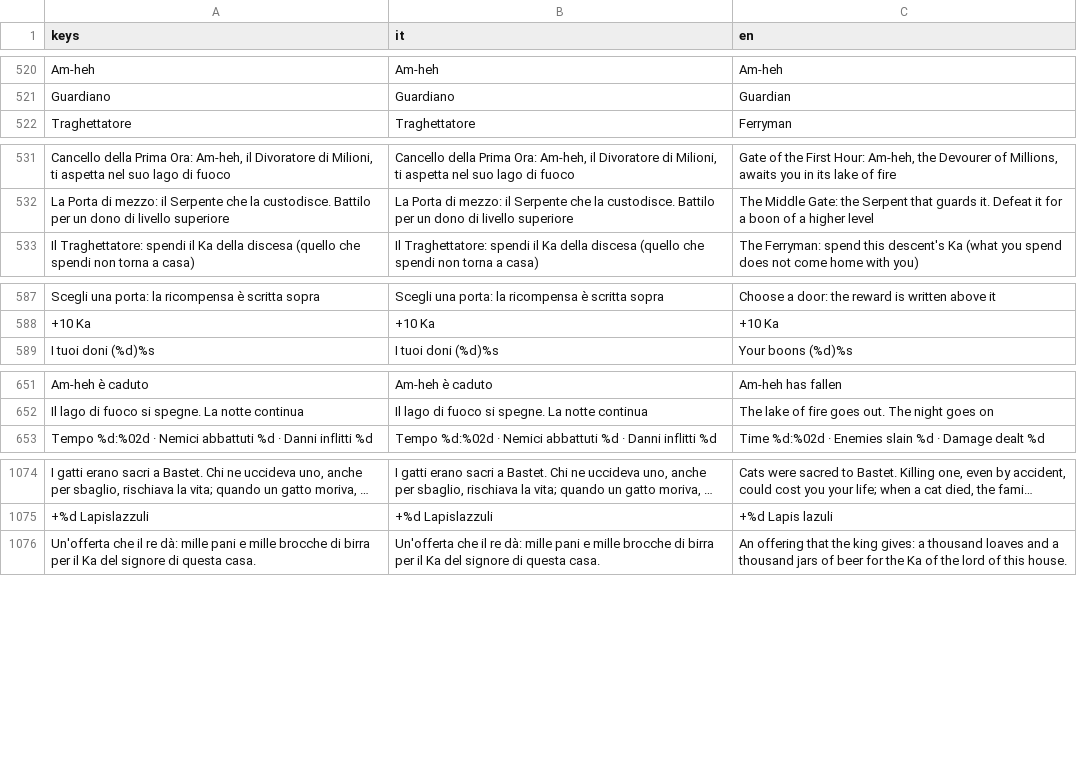
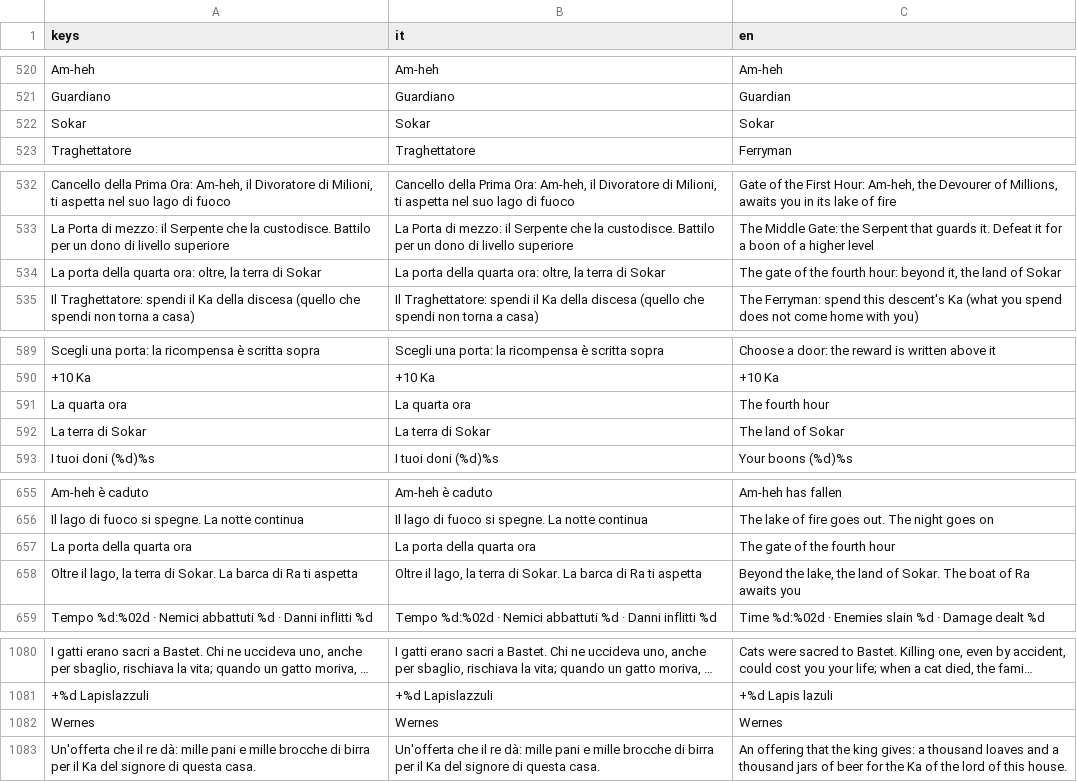
Before and after one commit to GiuseppeValguarnera/Duat, a CSV file: i18n/duat_translations.csv, drawn as a sheet; only a part is shown, gaps mark what is left out; long unchanged cells end in …; the diff names each change by its address in the sheet, - before the commit and + after, or states it on an @@ line.

```diff
--- a/i18n/duat_translations.csv
+++ b/i18n/duat_translations.csv
+row 522: Sokar | Sokar | Sokar
+row 534: La porta della quarta ora: oltre, la terra di Sokar | La porta della quarta ora: oltre, la terra di Sokar | The gate of the fourth hour: beyond it, the land of Sokar
+row 591: La quarta ora | La quarta ora | The fourth hour
+row 592: La terra di Sokar | La terra di Sokar | The land of Sokar
+row 657: La porta della quarta ora | La porta della quarta ora | The gate of the fourth hour
+row 658: Oltre il lago, la terra di Sokar. La barca di Ra ti aspetta | Oltre il lago, la terra di Sokar. La barca di Ra ti aspetta | Beyond the lake, the land of Sokar. The boat of Ra awaits you
+row 1082: Wernes | Wernes | Wernes
```
Also changed, not shown: 9 other files.
